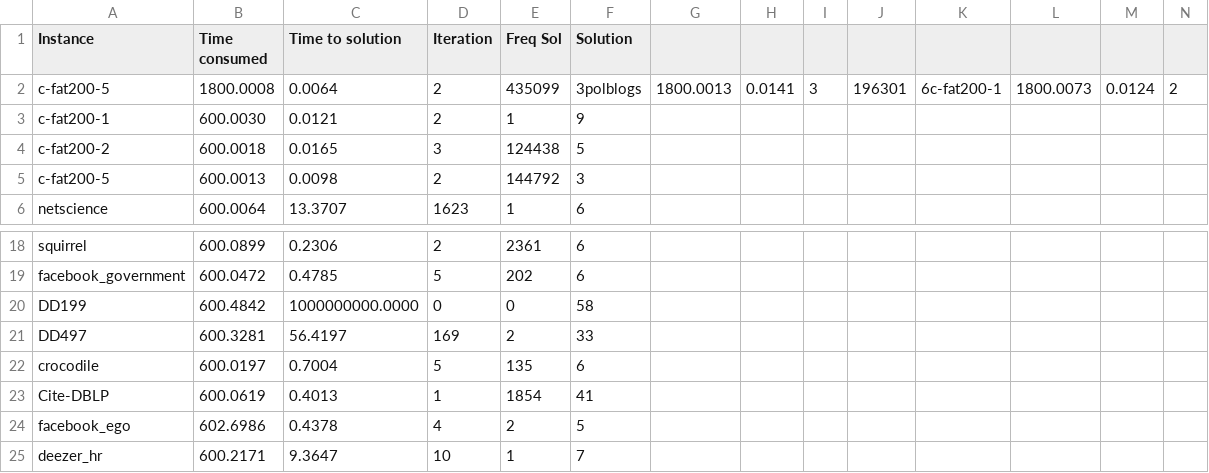
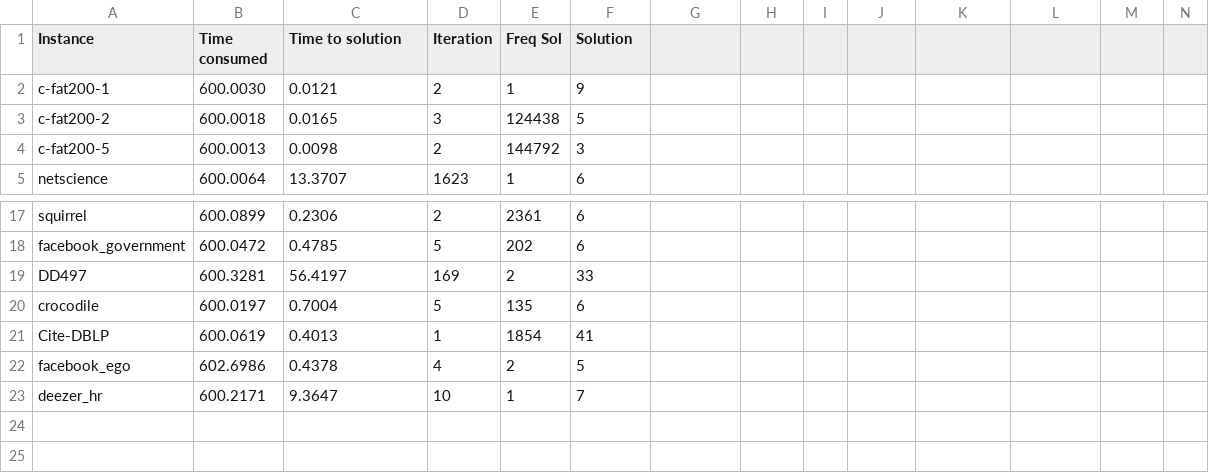
Before and after one commit to fernandomorato/Graph-Burning, a CSV file: output/important-info.csv, drawn as a sheet; only a part is shown, gaps mark what is left out; rows hold the shown columns only; the diff names each change by its address in the sheet, - before the commit and + after, or states it on an @@ line.

Commit message:
Realocated instances

```diff
--- a/output/important-info.csv
+++ b/output/important-info.csv
-row 2: c-fat200-5 | 1800.0008 | 0.0064 | 2 | 435099 | 3polblogs | 1800.0013 | 0.0141 | 3 | 196301 | 6c-fat200-1 | 1800.0073 | 0.0124 | 2
-row 20: DD199 | 600.4842 | 1000000000.0000 | 0 | 0 | 58
```
Also changed, not shown: 21 other files.
